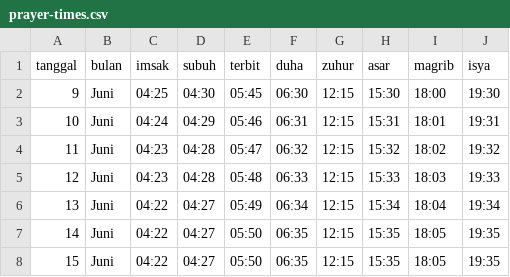
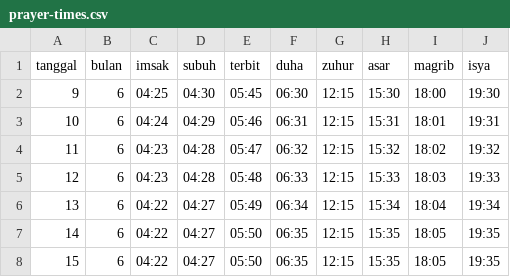
Before and after one commit to arifrahmanto/masjid-tv-display, a CSV file: public-data/prayer-times.csv, drawn as a sheet.

Commit message:
refactor: change prayer times month format from text to numeric (1-12)

```diff
--- a/public-data/prayer-times.csv
+++ b/public-data/prayer-times.csv
@@ -1,8 +1,8 @@
 tanggal,bulan,imsak,subuh,terbit,duha,zuhur,asar,magrib,isya
-9,Juni,04:25,04:30,05:45,06:30,12:15,15:30,18:00,19:30
-10,Juni,04:24,04:29,05:46,06:31,12:15,15:31,18:01,19:31
-11,Juni,04:23,04:28,05:47,06:32,12:15,15:32,18:02,19:32
-12,Juni,04:23,04:28,05:48,06:33,12:15,15:33,18:03,19:33
-13,Juni,04:22,04:27,05:49,06:34,12:15,15:34,18:04,19:34
-14,Juni,04:22,04:27,05:50,06:35,12:15,15:35,18:05,19:35
-15,Juni,04:22,04:27,05:50,06:35,12:15,15:35,18:05,19:35
+9,6,04:25,04:30,05:45,06:30,12:15,15:30,18:00,19:30
+10,6,04:24,04:29,05:46,06:31,12:15,15:31,18:01,19:31
+11,6,04:23,04:28,05:47,06:32,12:15,15:32,18:02,19:32
+12,6,04:23,04:28,05:48,06:33,12:15,15:33,18:03,19:33
+13,6,04:22,04:27,05:49,06:34,12:15,15:34,18:04,19:34
+14,6,04:22,04:27,05:50,06:35,12:15,15:35,18:05,19:35
+15,6,04:22,04:27,05:50,06:35,12:15,15:35,18:05,19:35
```
